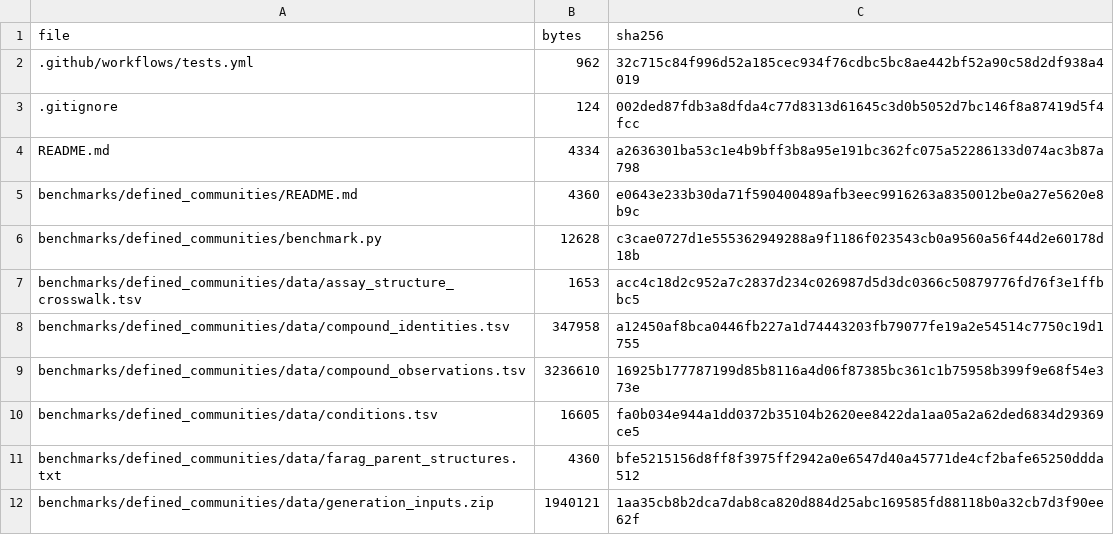
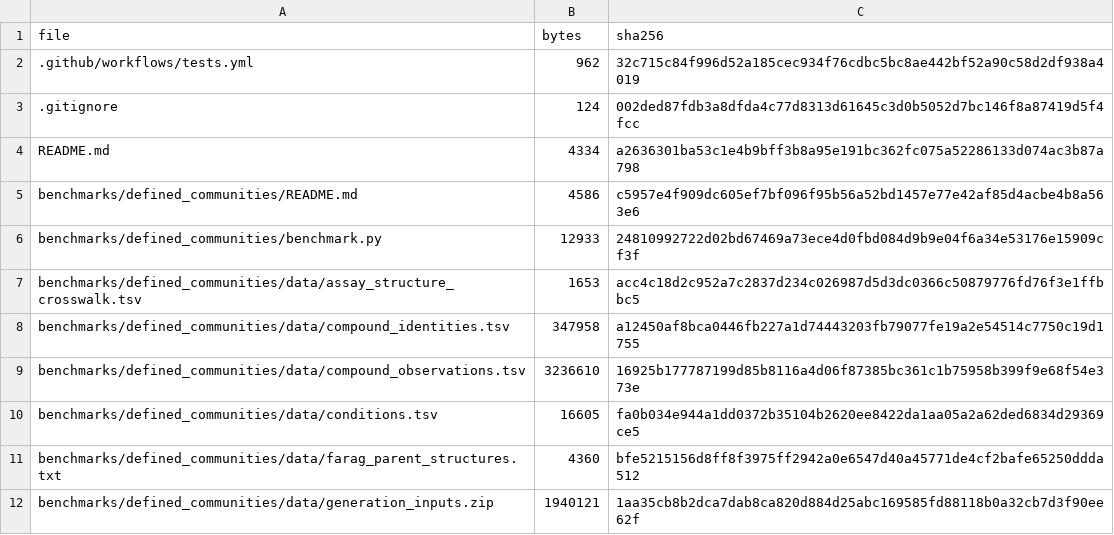
Before and after one commit to Selenefreeze/BioRxnGen, a TSV file: code/validation/checksums.tsv, drawn as a sheet; only a part is shown.

```diff
--- a/code/validation/checksums.tsv
+++ b/code/validation/checksums.tsv
@@ -4,4 +4,4 @@ file	bytes	sha256
 README.md	4334	a2636301ba53c1e4b9bff3b8a95e191bc362fc075a52286133d074ac3b87a798
-benchmarks/defined_communities/README.md	4360	e0643e233b30da71f590400489afb3eec9916263a8350012be0a27e5620e8b9c
-benchmarks/defined_communities/benchmark.py	12628	c3cae0727d1e555362949288a9f1186f023543cb0a9560a56f44d2e60178d18b
+benchmarks/defined_communities/README.md	4586	c5957e4f909dc605ef7bf096f95b56a52bd1457e77e42af85d4acbe4b8a563e6
+benchmarks/defined_communities/benchmark.py	12933	24810992722d02bd67469a73ece4d0fbd084d9b9e04f6a34e53176e15909cf3f
 benchmarks/defined_communities/data/assay_structure_crosswalk.tsv	1653	acc4c18d2c952a7c2837d234c026987d5d3dc0366c50879776fd76f3e1ffbbc5
```
Also changed, not shown: 2 other files.
